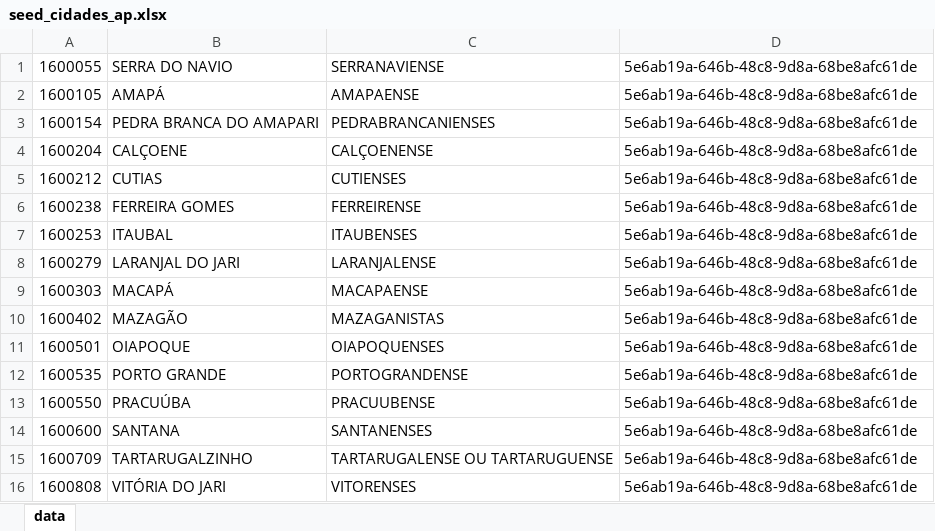
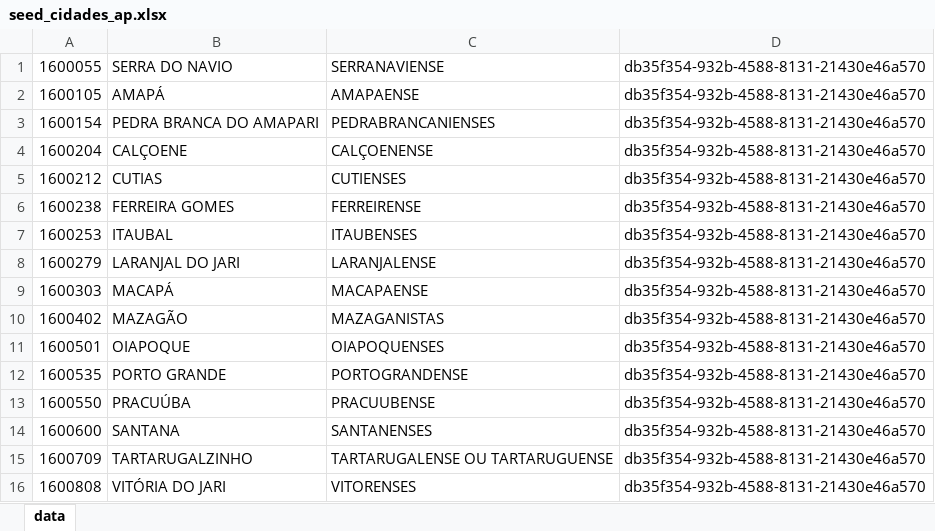
Before and after one commit to gabrielmaialva33/laradev-gcm, an Excel workbook: backend/storage/app/xlsx/seed_cidades_ap.xlsx, sheet data, drawn as a sheet; values as stored, in another font and other column widths than the file's, no borders; the diff names each change by its address in the sheet, - before the commit and + after, or states it on an @@ line.

```diff
--- a/backend/storage/app/xlsx/seed_cidades_ap.xlsx (sheet data)
+++ b/backend/storage/app/xlsx/seed_cidades_ap.xlsx (sheet data)
-D1:D16: 5e6ab19a-646b-48c8-9d8a-68be8afc61de
+D1:D16: db35f354-932b-4588-8131-21430e46a570
```
Also changed, not shown: backend/storage/app/xlsx/seed_bairros_itarare.xlsx, backend/storage/app/xlsx/seed_cidades_ac.xlsx, 32 other files.
